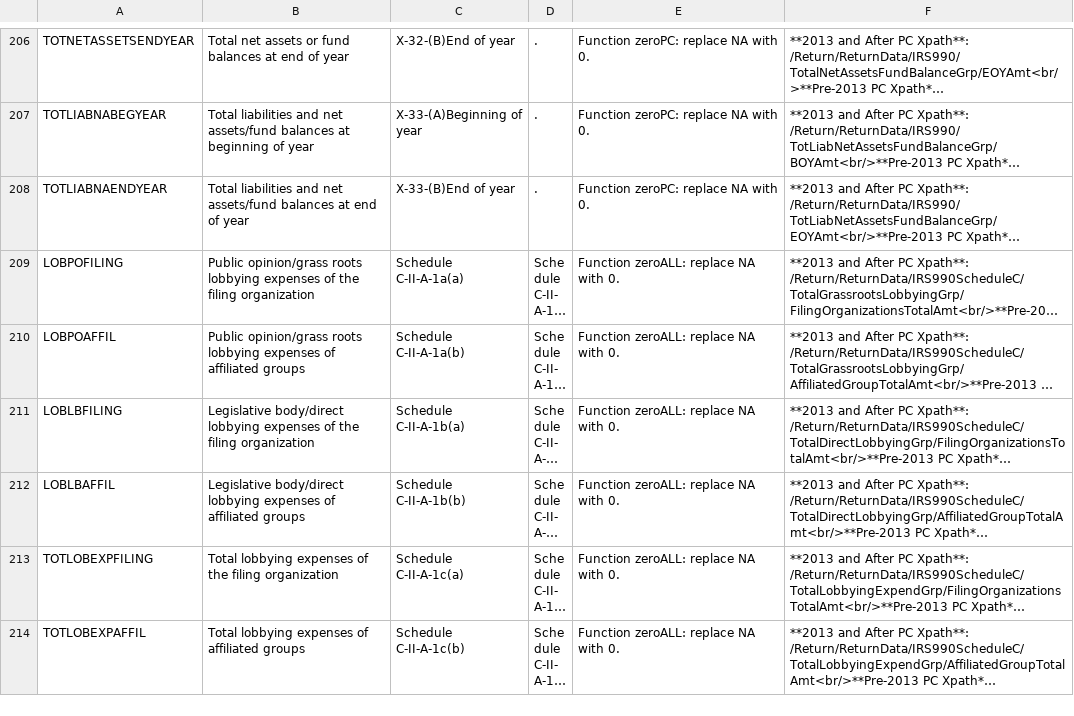
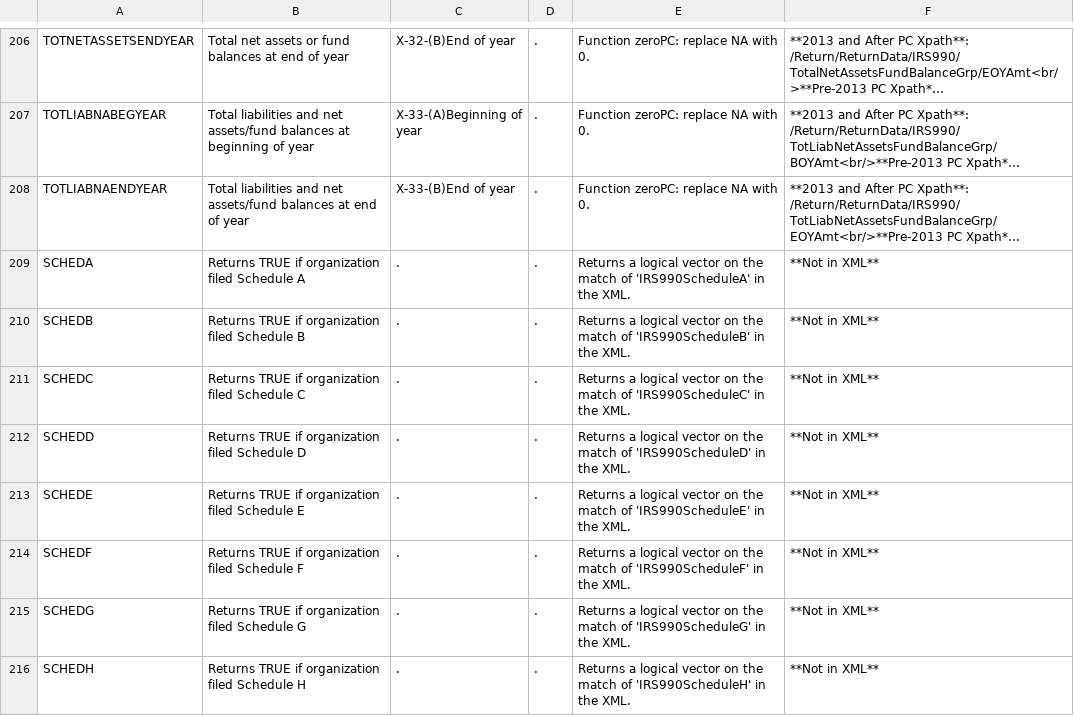
Before and after one commit to lecy/Open-Data-for-Nonprofit-Research, a CSV file: Build_IRS990_E-Filer_Datasets/Data Dictionary.csv, drawn as a sheet; only a part is shown, gaps mark what is left out; the shorter side is filled out with more unchanged rows; long unchanged cells end in …; the diff covers the shown part only; the diff names each change by its address in the sheet, - before the commit and + after, or states it on an @@ line.

Commit message:
Added tests for filing of each Schedule

```diff
--- a/Build_IRS990_E-Filer_Datasets/Data Dictionary.csv
+++ b/Build_IRS990_E-Filer_Datasets/Data Dictionary.csv
+row 209: SCHEDA | Returns TRUE if organization filed Schedule A | . | . | Returns a logical vector on the match of 'IRS990ScheduleA' in the XML. | **Not in XML**
+row 210: SCHEDB | Returns TRUE if organization filed Schedule B | . | . | Returns a logical vector on the match of 'IRS990ScheduleB' in the XML. | **Not in XML**
+row 211: SCHEDC | Returns TRUE if organization filed Schedule C | . | . | Returns a logical vector on the match of 'IRS990ScheduleC' in the XML. | **Not in XML**
+row 212: SCHEDD | Returns TRUE if organization filed Schedule D | . | . | Returns a logical vector on the match of 'IRS990ScheduleD' in the XML. | **Not in XML**
+row 213: SCHEDE | Returns TRUE if organization filed Schedule E | . | . | Returns a logical vector on the match of 'IRS990ScheduleE' in the XML. | **Not in XML**
+row 214: SCHEDF | Returns TRUE if organization filed Schedule F | . | . | Returns a logical vector on the match of 'IRS990ScheduleF' in the XML. | **Not in XML**
+row 215: SCHEDG | Returns TRUE if organization filed Schedule G | . | . | Returns a logical vector on the match of 'IRS990ScheduleG' in the XML. | **Not in XML**
+row 216: SCHEDH | Returns TRUE if organization filed Schedule H | . | . | Returns a logical vector on the match of 'IRS990ScheduleH' in the XML. | **Not in XML**
```
Also changed, not shown: 8 added rows elsewhere in this file, 1 other file.
